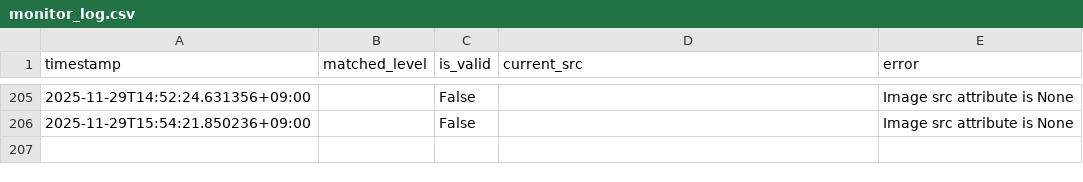
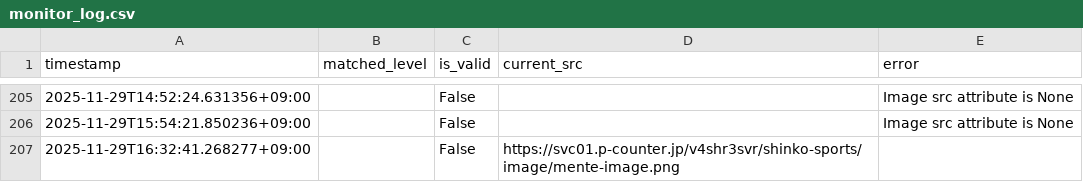
Before and after one commit to decccca-commits/image-monitor, a CSV file: results/monitor_log.csv, drawn as a sheet; only a part is shown, gaps mark what is left out.

```diff
--- a/results/monitor_log.csv
+++ b/results/monitor_log.csv
@@ -206 +206,2 @@ timestamp,matched_level,is_valid,current_src,error
 2025-11-29T15:54:21.850236+09:00,,False,,Image src attribute is None
+2025-11-29T16:32:41.268277+09:00,,False,https://svc01.p-counter.jp/v4shr3svr/shinko-sports/image/mente-image.png,
```
Also changed, not shown: 1 other file.
